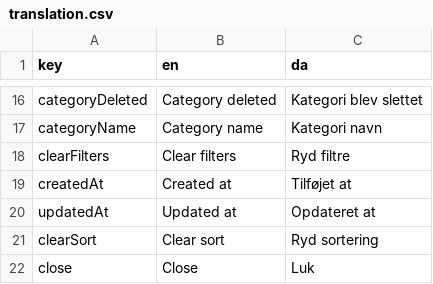
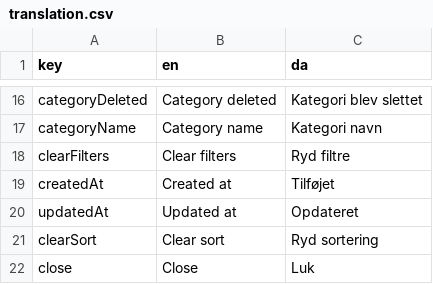
Before and after one commit to jardenna/shop, a CSV file: src/locales/translation.csv, drawn as a sheet; only a part is shown, gaps mark what is left out.

```diff
--- a/src/locales/translation.csv
+++ b/src/locales/translation.csv
@@ -18,4 +18,4 @@ categoryName;Category name;Kategori navn
 clearFilters;Clear filters;Ryd filtre
-createdAt;Created at;Tilføjet at
-updatedAt;Updated at;Opdateret at
+createdAt;Created at;Tilføjet
+updatedAt;Updated at;Opdateret
 clearSort;Clear sort;Ryd sortering
```
Also changed, not shown: 5 other files.
